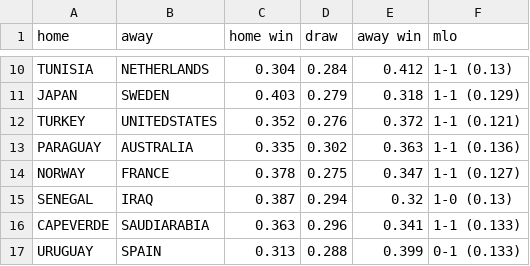
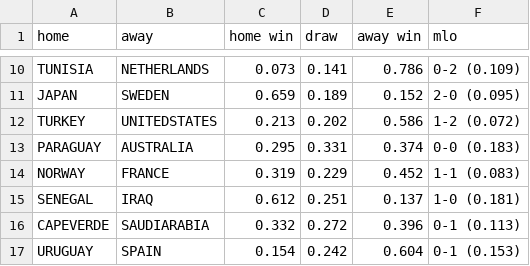
Before and after one commit to clemence-pinsard/World-Cup-2026, a CSV file: results/groupstage3_diag_infl_biv_pois.csv, drawn as a sheet; only a part is shown, gaps mark what is left out; the diff covers the shown part only.

```diff
--- a/results/groupstage3_diag_infl_biv_pois.csv
+++ b/results/groupstage3_diag_infl_biv_pois.csv
@@ -10,8 +10,8 @@
-"TUNISIA","NETHERLANDS",0.304,0.284,0.412,"1-1 (0.13)"
-"JAPAN","SWEDEN",0.403,0.279,0.318,"1-1 (0.129)"
-"TURKEY","UNITEDSTATES",0.352,0.276,0.372,"1-1 (0.121)"
-"PARAGUAY","AUSTRALIA",0.335,0.302,0.363,"1-1 (0.136)"
-"NORWAY","FRANCE",0.378,0.275,0.347,"1-1 (0.127)"
-"SENEGAL","IRAQ",0.387,0.294,0.32,"1-0 (0.13)"
-"CAPEVERDE","SAUDIARABIA",0.363,0.296,0.341,"1-1 (0.133)"
-"URUGUAY","SPAIN",0.313,0.288,0.399,"0-1 (0.133)"
+"TUNISIA","NETHERLANDS",0.073,0.141,0.786,"0-2 (0.109)"
+"JAPAN","SWEDEN",0.659,0.189,0.152,"2-0 (0.095)"
+"TURKEY","UNITEDSTATES",0.213,0.202,0.586,"1-2 (0.072)"
+"PARAGUAY","AUSTRALIA",0.295,0.331,0.374,"0-0 (0.183)"
+"NORWAY","FRANCE",0.319,0.229,0.452,"1-1 (0.083)"
+"SENEGAL","IRAQ",0.612,0.251,0.137,"1-0 (0.181)"
+"CAPEVERDE","SAUDIARABIA",0.332,0.272,0.396,"0-1 (0.113)"
+"URUGUAY","SPAIN",0.154,0.242,0.604,"0-1 (0.153)"
```
Also changed, not shown: 64 edited cells elsewhere in this file, 3 other files.
